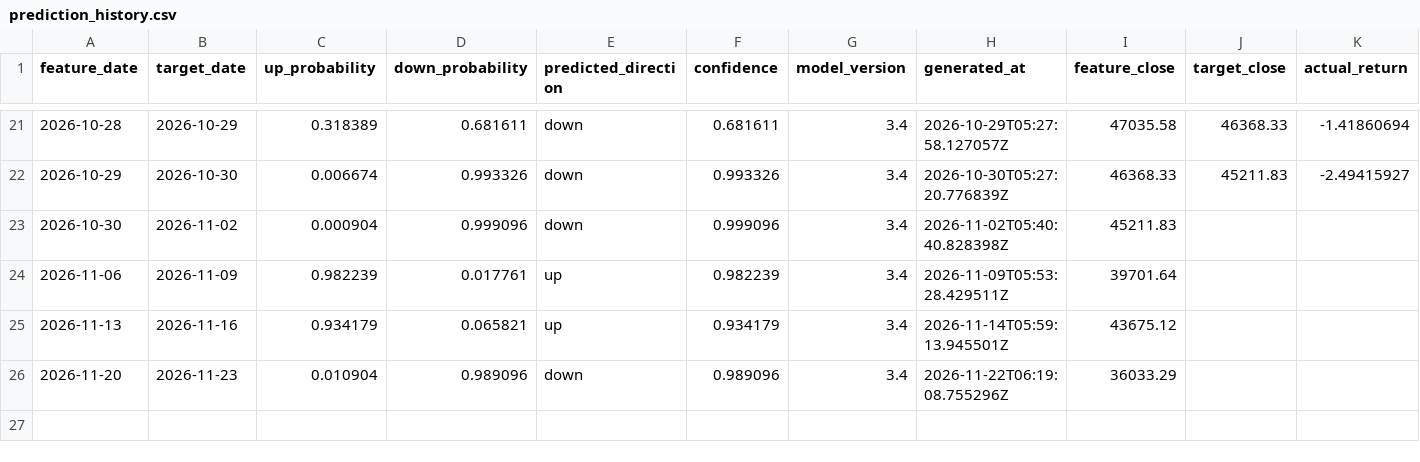
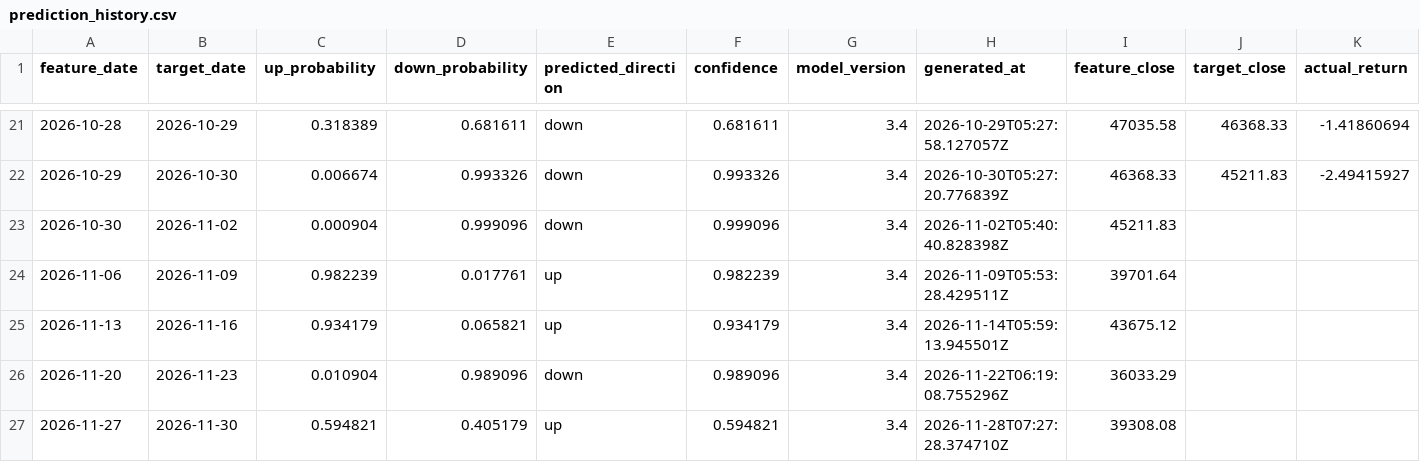
Before and after one commit to Skyripples/taiwan_stock_analysis_platform, a CSV file: data/history/prediction_history.csv, drawn as a sheet; only a part is shown, gaps mark what is left out; rows hold the shown columns only; the diff names each change by its address in the sheet, - before the commit and + after, or states it on an @@ line.

```diff
--- a/data/history/prediction_history.csv
+++ b/data/history/prediction_history.csv
+row 27: 2026-11-27 | 2026-11-30 | 0.594821 | 0.405179 | up | 0.594821 | 3.4 | 2026-11-28T07:27:28.374710Z | 39308.08
```
Also changed, not shown: data/history/market_daily.csv, data/history/rule_forecast_history.csv, 37 other files.
